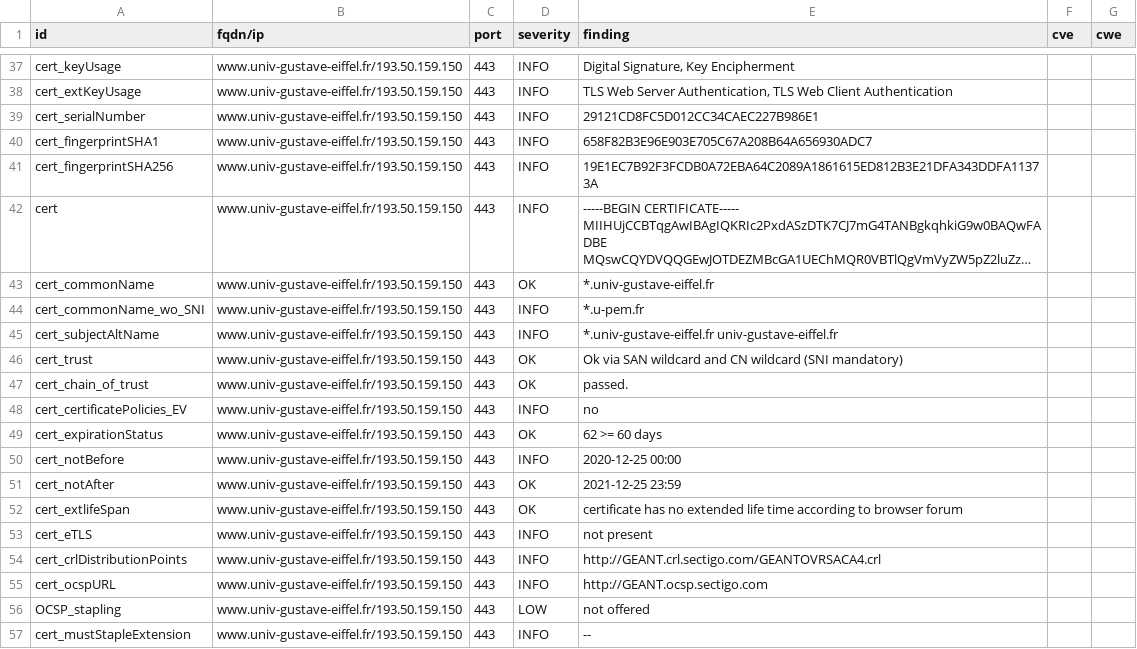
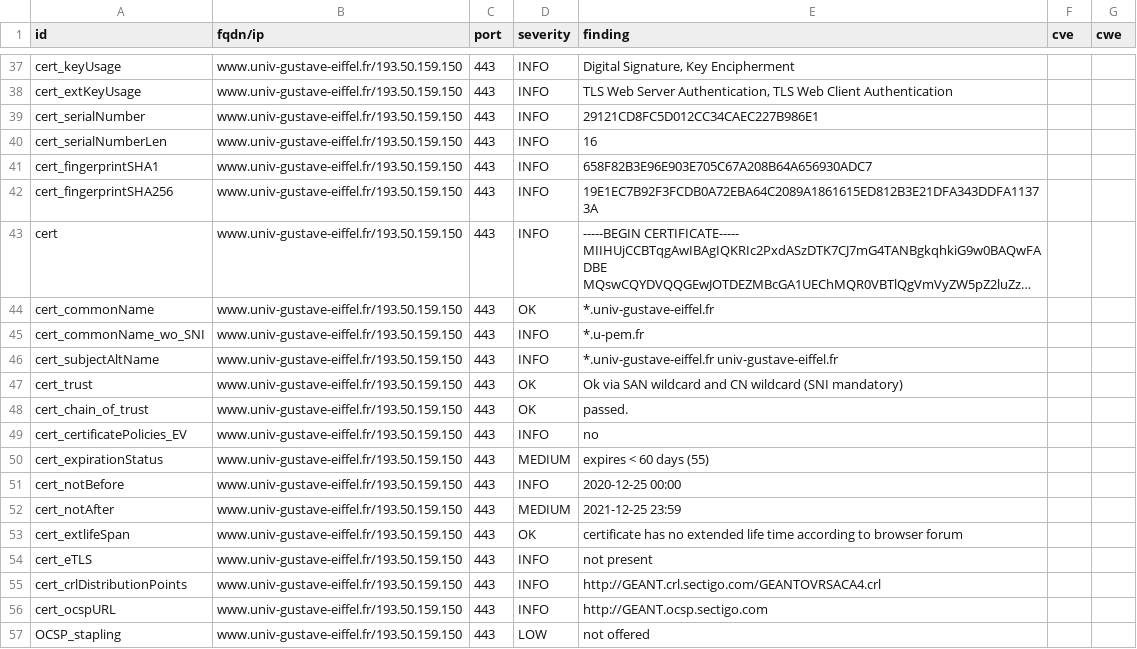
Before and after one commit to Florence-ReseauPro/DashLordReseaupro, a CSV file: results/aHR0cHM6Ly93d3cudW5pdi1ndXN0YXZlLWVpZmZlbC5mci9pbnRlcm5hdGlvbmFsL2V0dWRpYW50cy1pbnRlcm5hdGlvbmF1eA==/testssl.csv, drawn as a sheet; only a part is shown, gaps mark what is left out; the shorter side is filled out with more unchanged rows; long unchanged cells end in …; addresses are those after the commit; the diff names each change by its address in the sheet, - before the commit and + after, or states it on an @@ line.

Commit message:
update: https://www.univ-gustave-eiffel.fr/international/etudiants-internationaux

```diff
--- a/results/aHR0cHM6Ly93d3cudW5pdi1ndXN0YXZlLWVpZmZlbC5mci9pbnRlcm5hdGlvbmFsL2V0dWRpYW50cy1pbnRlcm5hdGlvbmF1eA==/testssl.csv
+++ b/results/aHR0cHM6Ly93d3cudW5pdi1ndXN0YXZlLWVpZmZlbC5mci9pbnRlcm5hdGlvbmFsL2V0dWRpYW50cy1pbnRlcm5hdGlvbmF1eA==/testssl.csv
+row 40: cert_serialNumberLen | www.univ-gustave-eiffel.fr/193.50.159.150 | 443 | INFO | 16
-D50 (severity): OK
+D50 (severity): MEDIUM
-E50 (finding): 62 >= 60 days
+E50 (finding): expires < 60 days (55)
-D52 (severity): OK
+D52 (severity): MEDIUM
```
Also changed, not shown: 13 other files.
